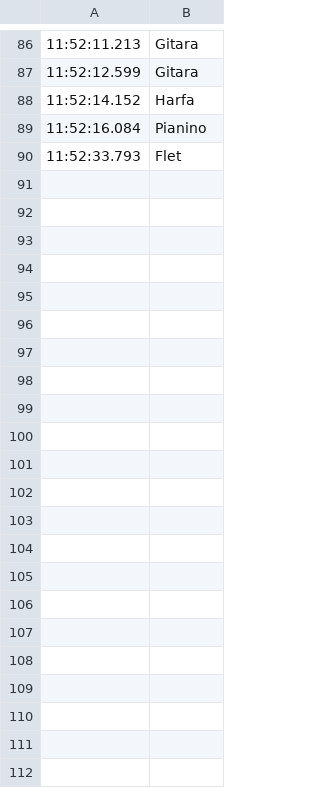
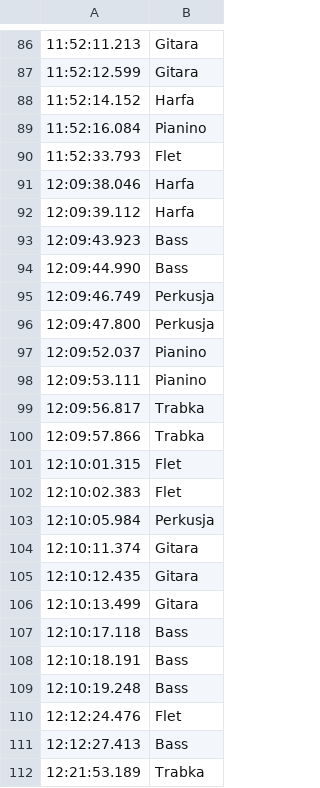
Before and after one commit to MatSarwa/Hack4Music, a CSV file: played_instruments.csv, drawn as a sheet; only a part is shown, gaps mark what is left out; the diff names each change by its address in the sheet, - before the commit and + after, or states it on an @@ line.

```diff
--- a/played_instruments.csv
+++ b/played_instruments.csv
+row 91: 12:09:38.046 | Harfa
+row 92: 12:09:39.112 | Harfa
+row 93: 12:09:43.923 | Bass
+row 94: 12:09:44.990 | Bass
+row 95: 12:09:46.749 | Perkusja
+row 96: 12:09:47.800 | Perkusja
+row 97: 12:09:52.037 | Pianino
+row 98: 12:09:53.111 | Pianino
+row 99: 12:09:56.817 | Trabka
+row 100: 12:09:57.866 | Trabka
+row 101: 12:10:01.315 | Flet
+row 102: 12:10:02.383 | Flet
+row 103: 12:10:05.984 | Perkusja
+row 104: 12:10:11.374 | Gitara
+row 105: 12:10:12.435 | Gitara
+row 106: 12:10:13.499 | Gitara
+row 107: 12:10:17.118 | Bass
+row 108: 12:10:18.191 | Bass
+row 109: 12:10:19.248 | Bass
+row 110: 12:12:24.476 | Flet
+row 111: 12:12:27.413 | Bass
+row 112: 12:21:53.189 | Trabka
```
Also changed, not shown: 6 other files.
